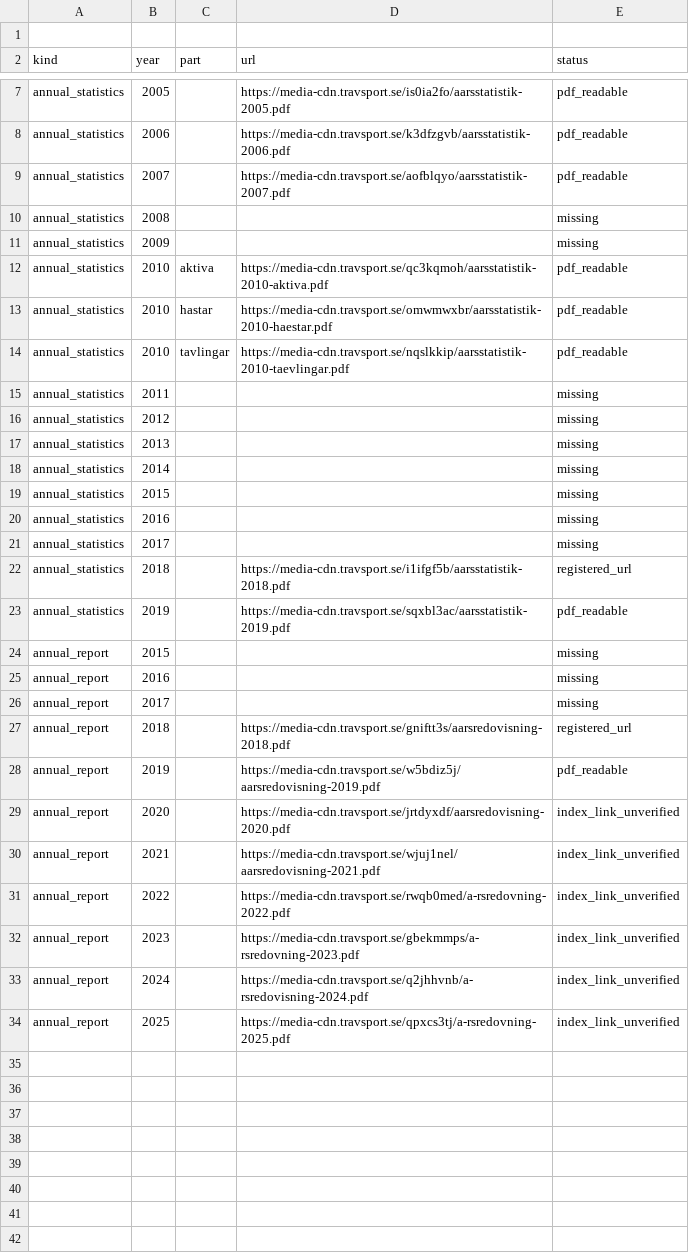
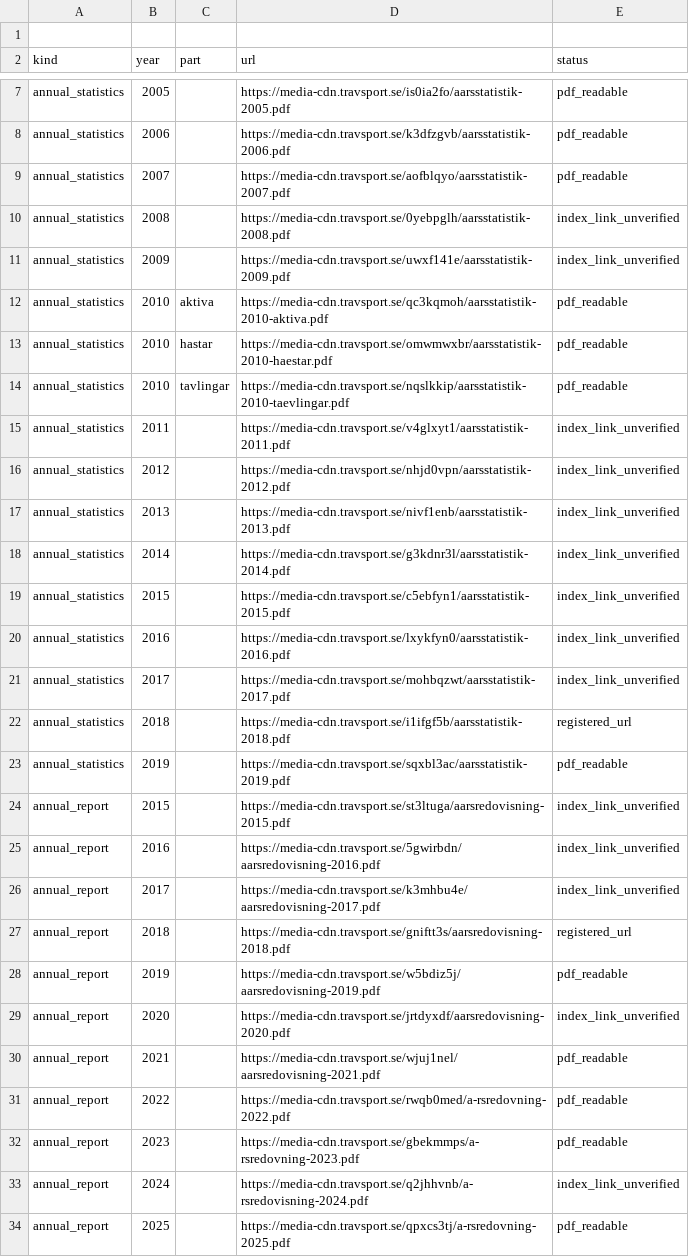
Before and after one commit to hdudifkdidjdjd/pulse-sjoden-data-collector-v2., a CSV file: official_sources_seed.csv, drawn as a sheet; only a part is shown, gaps mark what is left out; the diff covers the shown part only.

Commit message:
Update URLs in official_sources_seed.csv
Updated URLs for annual statistics and reports, marking some as index links and others as pdf readable.

```diff
--- a/official_sources_seed.csv
+++ b/official_sources_seed.csv
@@ -9,4 +9,4 @@ annual_statistics,2006,,https://media-cdn.travsport.se/k3dfzgvb/aarsstatistik-20
 annual_statistics,2007,,https://media-cdn.travsport.se/aofblqyo/aarsstatistik-2007.pdf,pdf_readable
-annual_statistics,2008,,,missing
-annual_statistics,2009,,,missing
+annual_statistics,2008,,https://media-cdn.travsport.se/0yebpglh/aarsstatistik-2008.pdf,index_link_unverified
+annual_statistics,2009,,https://media-cdn.travsport.se/uwxf141e/aarsstatistik-2009.pdf,index_link_unverified
 annual_statistics,2010,aktiva,https://media-cdn.travsport.se/qc3kqmoh/aarsstatistik-2010-aktiva.pdf,pdf_readable
@@ -14,14 +14,14 @@ annual_statistics,2010,hastar,https://media-cdn.travsport.se/omwmwxbr/aarsstatis
 annual_statistics,2010,tavlingar,https://media-cdn.travsport.se/nqslkkip/aarsstatistik-2010-taevlingar.pdf,pdf_readable
-annual_statistics,2011,,,missing
-annual_statistics,2012,,,missing
-annual_statistics,2013,,,missing
-annual_statistics,2014,,,missing
-annual_statistics,2015,,,missing
-annual_statistics,2016,,,missing
-annual_statistics,2017,,,missing
+annual_statistics,2011,,https://media-cdn.travsport.se/v4glxyt1/aarsstatistik-2011.pdf,index_link_unverified
+annual_statistics,2012,,https://media-cdn.travsport.se/nhjd0vpn/aarsstatistik-2012.pdf,index_link_unverified
+annual_statistics,2013,,https://media-cdn.travsport.se/nivf1enb/aarsstatistik-2013.pdf,index_link_unverified
+annual_statistics,2014,,https://media-cdn.travsport.se/g3kdnr3l/aarsstatistik-2014.pdf,index_link_unverified
+annual_statistics,2015,,https://media-cdn.travsport.se/c5ebfyn1/aarsstatistik-2015.pdf,index_link_unverified
+annual_statistics,2016,,https://media-cdn.travsport.se/lxykfyn0/aarsstatistik-2016.pdf,index_link_unverified
+annual_statistics,2017,,https://media-cdn.travsport.se/mohbqzwt/aarsstatistik-2017.pdf,index_link_unverified
 annual_statistics,2018,,https://media-cdn.travsport.se/i1ifgf5b/aarsstatistik-2018.pdf,registered_url
 annual_statistics,2019,,https://media-cdn.travsport.se/sqxbl3ac/aarsstatistik-2019.pdf,pdf_readable
-annual_report,2015,,,missing
-annual_report,2016,,,missing
-annual_report,2017,,,missing
+annual_report,2015,,https://media-cdn.travsport.se/st3ltuga/aarsredovisning-2015.pdf,index_link_unverified
+annual_report,2016,,https://media-cdn.travsport.se/5gwirbdn/aarsredovisning-2016.pdf,index_link_unverified
+annual_report,2017,,https://media-cdn.travsport.se/k3mhbu4e/aarsredovisning-2017.pdf,index_link_unverified
 annual_report,2018,,https://media-cdn.travsport.se/gniftt3s/aarsredovisning-2018.pdf,registered_url
@@ -29,6 +29,6 @@ annual_report,2019,,https://media-cdn.travsport.se/w5bdiz5j/aarsredovisning-2019
 annual_report,2020,,https://media-cdn.travsport.se/jrtdyxdf/aarsredovisning-2020.pdf,index_link_unverified
-annual_report,2021,,https://media-cdn.travsport.se/wjuj1nel/aarsredovisning-2021.pdf,index_link_unverified
-annual_report,2022,,https://media-cdn.travsport.se/rwqb0med/a-rsredovning-2022.pdf,index_link_unverified
-annual_report,2023,,https://media-cdn.travsport.se/gbekmmps/a-rsredovning-2023.pdf,index_link_unverified
+annual_report,2021,,https://media-cdn.travsport.se/wjuj1nel/aarsredovisning-2021.pdf,pdf_readable
+annual_report,2022,,https://media-cdn.travsport.se/rwqb0med/a-rsredovning-2022.pdf,pdf_readable
+annual_report,2023,,https://media-cdn.travsport.se/gbekmmps/a-rsredovning-2023.pdf,pdf_readable
 annual_report,2024,,https://media-cdn.travsport.se/q2jhhvnb/a-rsredovisning-2024.pdf,index_link_unverified
-annual_report,2025,,https://media-cdn.travsport.se/qpxcs3tj/a-rsredovning-2025.pdf,index_link_unverified
+annual_report,2025,,https://media-cdn.travsport.se/qpxcs3tj/a-rsredovning-2025.pdf,pdf_readable
```
Also changed, not shown: 2 edited cells elsewhere in this file.
